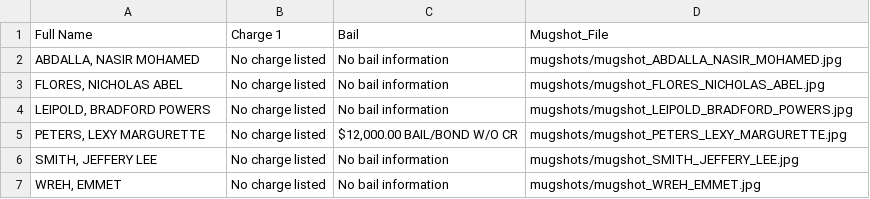
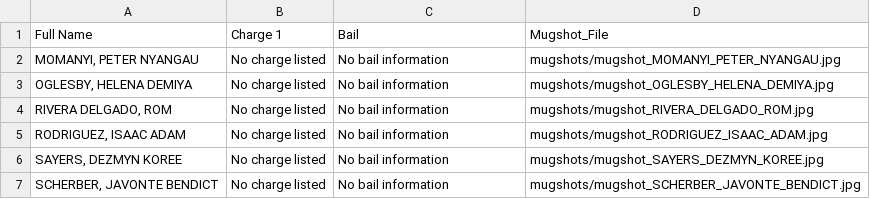
Before and after one commit to ryanjhermes/minneapolismugshots, a CSV file: jail_roster_data.csv, drawn as a sheet.

```diff
--- a/jail_roster_data.csv
+++ b/jail_roster_data.csv
@@ -1,7 +1,7 @@
 Full Name,Charge 1,Bail,Mugshot_File
-"ABDALLA, NASIR MOHAMED",No charge listed,No bail information,mugshots/mugshot_ABDALLA_NASIR_MOHAMED.jpg
-"FLORES, NICHOLAS ABEL",No charge listed,No bail information,mugshots/mugshot_FLORES_NICHOLAS_ABEL.jpg
-"LEIPOLD, BRADFORD POWERS",No charge listed,No bail information,mugshots/mugshot_LEIPOLD_BRADFORD_POWERS.jpg
-"PETERS, LEXY MARGURETTE",No charge listed,"$12,000.00 BAIL/BOND W/O CR",mugshots/mugshot_PETERS_LEXY_MARGURETTE.jpg
-"SMITH, JEFFERY LEE",No charge listed,No bail information,mugshots/mugshot_SMITH_JEFFERY_LEE.jpg
-"WREH, EMMET",No charge listed,No bail information,mugshots/mugshot_WREH_EMMET.jpg
+"MOMANYI, PETER NYANGAU",No charge listed,No bail information,mugshots/mugshot_MOMANYI_PETER_NYANGAU.jpg
+"OGLESBY, HELENA DEMIYA",No charge listed,No bail information,mugshots/mugshot_OGLESBY_HELENA_DEMIYA.jpg
+"RIVERA DELGADO, ROM",No charge listed,No bail information,mugshots/mugshot_RIVERA_DELGADO_ROM.jpg
+"RODRIGUEZ, ISAAC ADAM",No charge listed,No bail information,mugshots/mugshot_RODRIGUEZ_ISAAC_ADAM.jpg
+"SAYERS, DEZMYN KOREE",No charge listed,No bail information,mugshots/mugshot_SAYERS_DEZMYN_KOREE.jpg
+"SCHERBER, JAVONTE BENDICT",No charge listed,No bail information,mugshots/mugshot_SCHERBER_JAVONTE_BENDICT.jpg
```
Also changed, not shown: 7 other files.
